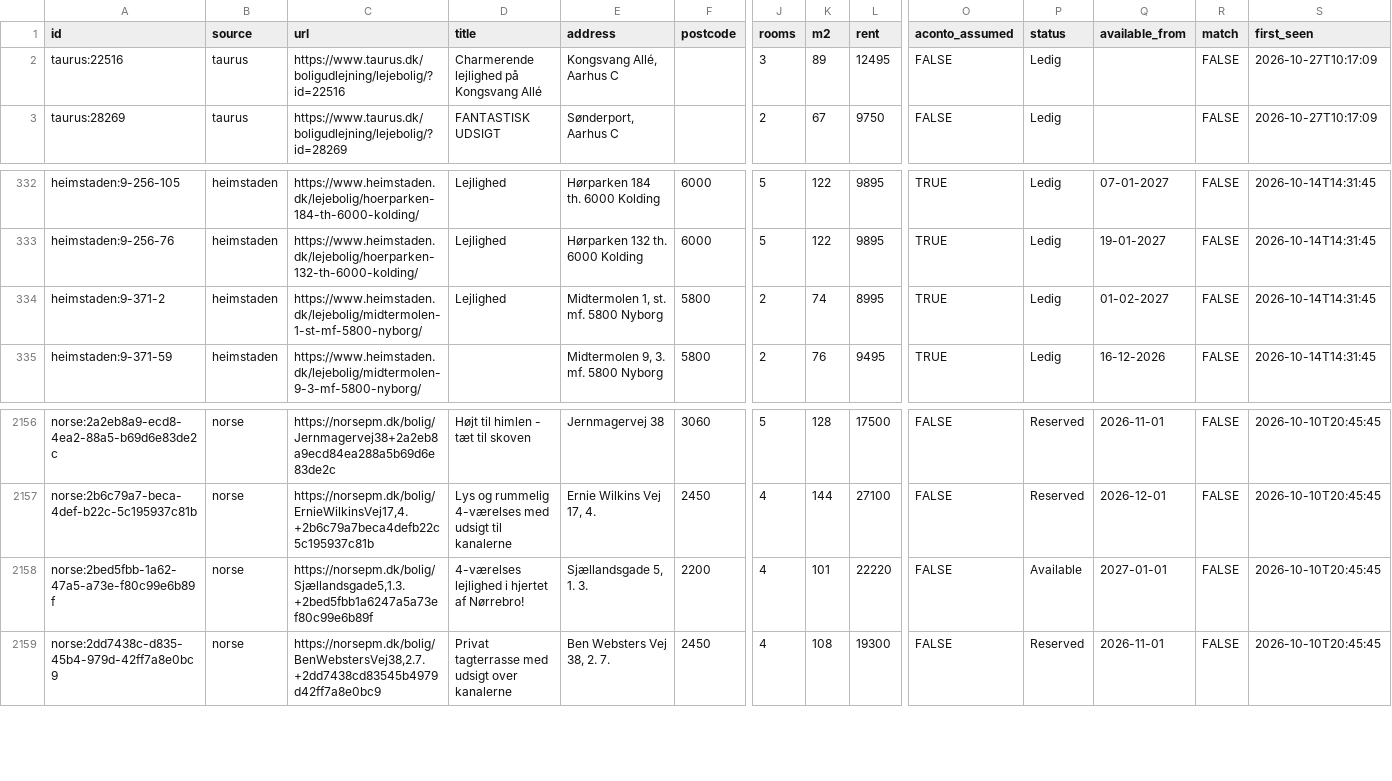
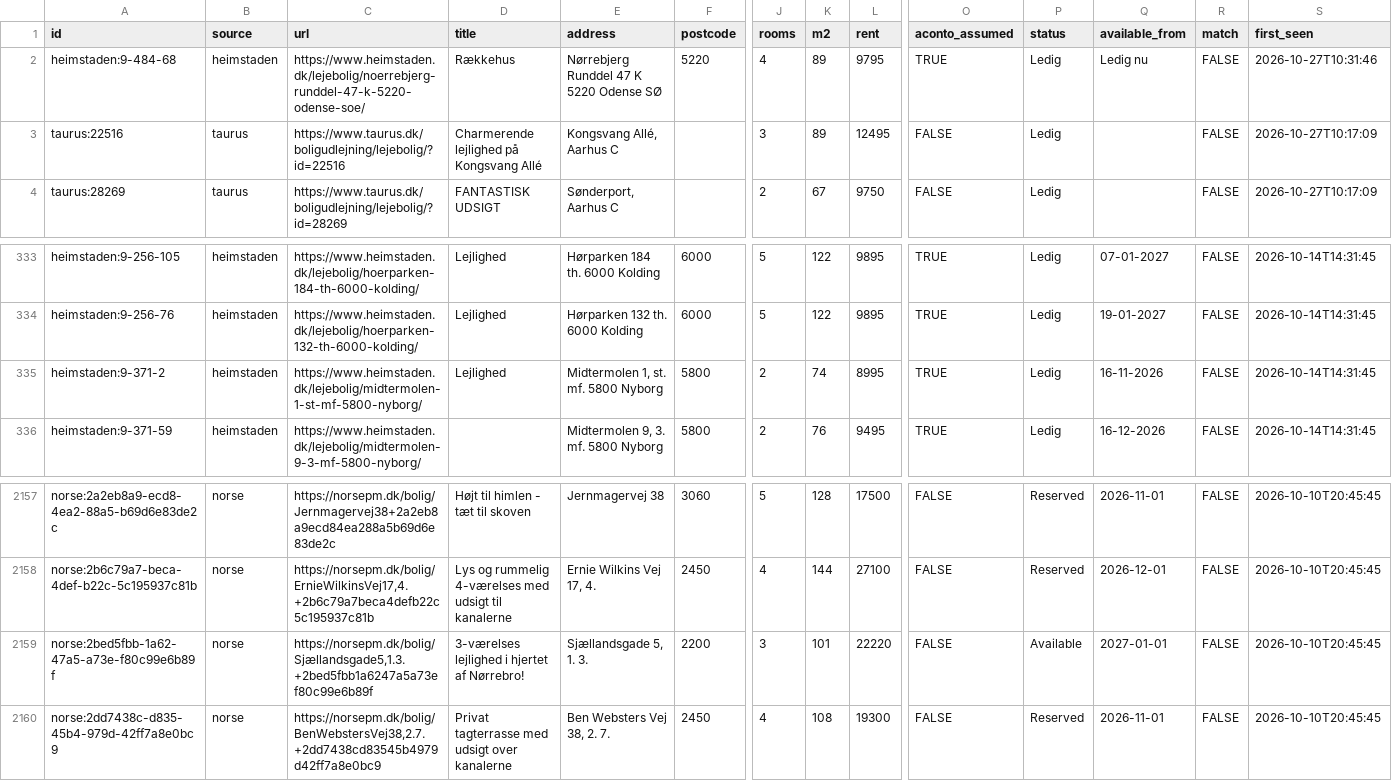
Before and after one commit to chr-heide/cph-rental-monitor, a CSV file: data/listings.csv, drawn as a sheet; only a part is shown, gaps mark what is left out; addresses are those after the commit; rows hold the shown columns only; the diff names each change by its address in the sheet, - before the commit and + after, or states it on an @@ line.

Commit message:
data 2026-10-27T09:34:19Z

```diff
--- a/data/listings.csv
+++ b/data/listings.csv
+row 2: heimstaden:9-484-68 | heimstaden | https://www.heimstaden.dk/lejebolig/noerrebjerg-runddel-47-k-5220-odense-soe/ | Rækkehus | Nørrebjerg Runddel 47 K 5220 Odense SØ | 5220 | 4 | 89 | 9795 | TRUE | Ledig | Ledig nu | FALSE | 2026-10-27T10:31:46
-Q335 (available_from): 01-02-2027
+Q335 (available_from): 16-11-2026
-D2159 (title): 4-værelses lejlighed i hjertet af Nørrebro!
+D2159 (title): 3-værelses lejlighed i hjertet af Nørrebro!
-J2159 (rooms): 4
+J2159 (rooms): 3
```
Also changed, not shown: data/site_status.csv.
